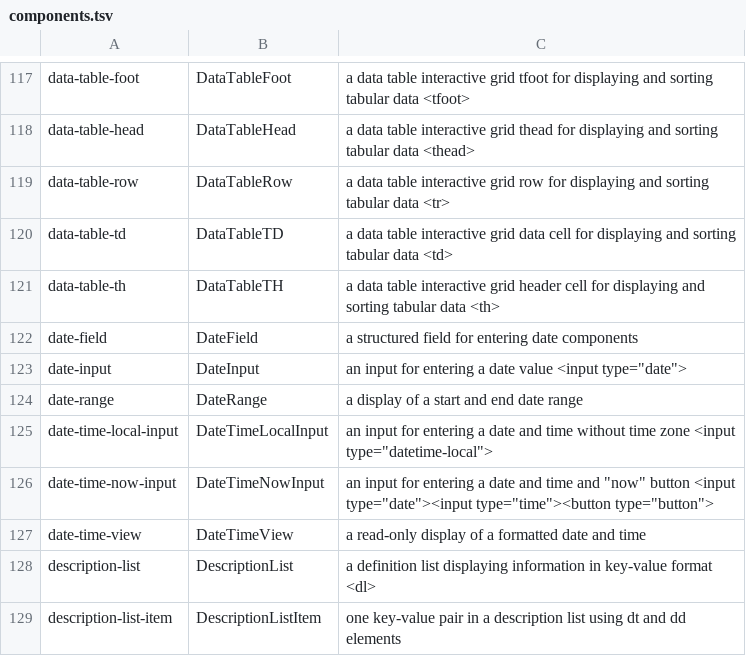
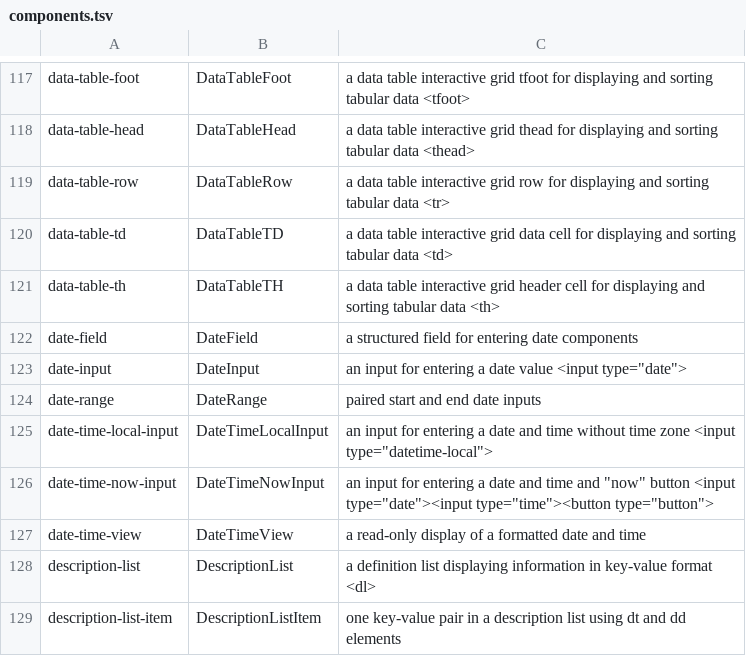
Before and after one commit to LilyDesignSystem/lily-design-system, a TSV file: components.tsv, drawn as a sheet; only a part is shown, gaps mark what is left out.

```diff
--- a/components.tsv
+++ b/components.tsv
@@ -123,3 +123,3 @@ date-field	DateField	a structured field for entering date components
 date-input	DateInput	an input for entering a date value <input type="date">
-date-range	DateRange	a display of a start and end date range
+date-range	DateRange	paired start and end date inputs
 date-time-local-input	DateTimeLocalInput	an input for entering a date and time without time zone <input type="datetime-local">
```
Also changed, not shown: components-categories.tsv, 57 other files.
